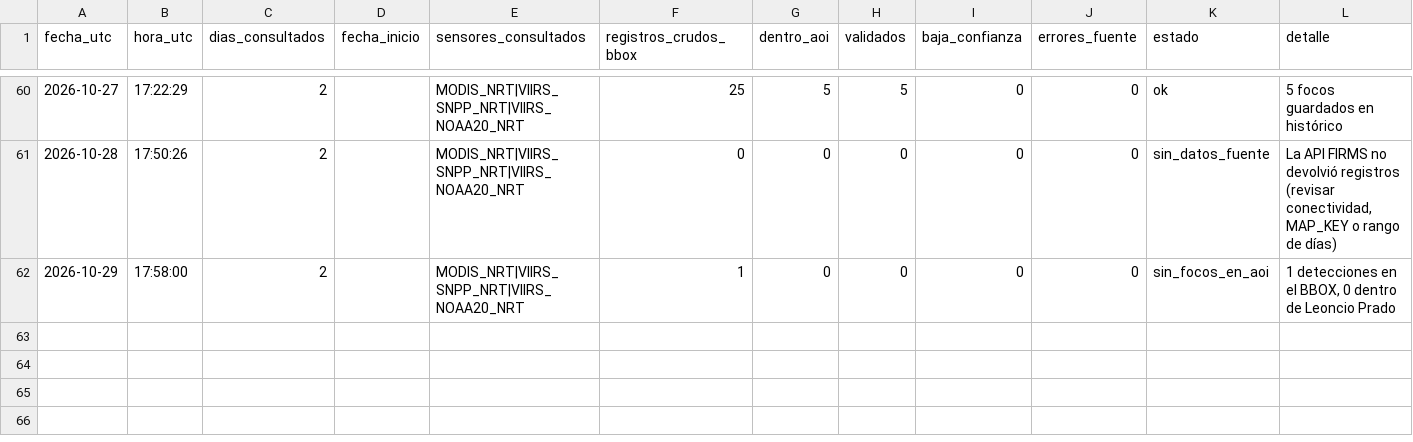
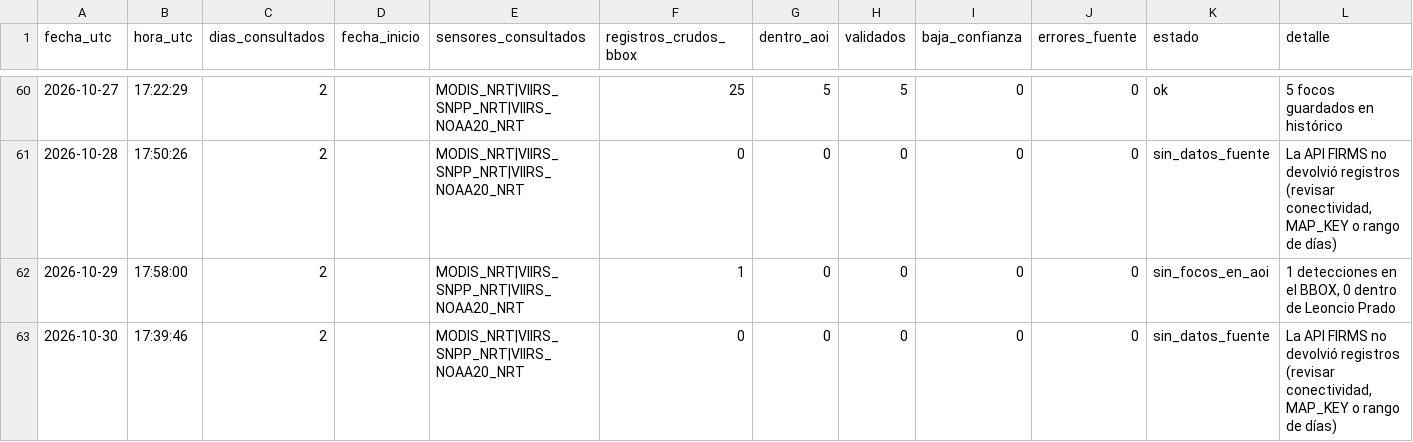
Before and after one commit to Danielmr1/Sistema-Automatizado-de-Monitoreo-FIRMS-NRT---Leoncio-Prado-Hu-nuco, a CSV file: registro_ejecuciones.csv, drawn as a sheet; only a part is shown, gaps mark what is left out.

```diff
--- a/registro_ejecuciones.csv
+++ b/registro_ejecuciones.csv
@@ -62 +62,2 @@
 2026-10-29,17:58:00,2,,MODIS_NRT|VIIRS_SNPP_NRT|VIIRS_NOAA20_NRT,1,0,0,0,0,sin_focos_en_aoi,"1 detecciones en el BBOX, 0 dentro de Leoncio Prado"
+2026-10-30,17:39:46,2,,MODIS_NRT|VIIRS_SNPP_NRT|VIIRS_NOAA20_NRT,0,0,0,0,0,sin_datos_fuente,"La API FIRMS no devolvió registros (revisar conectividad, MAP_KEY o rango de días)"
```
